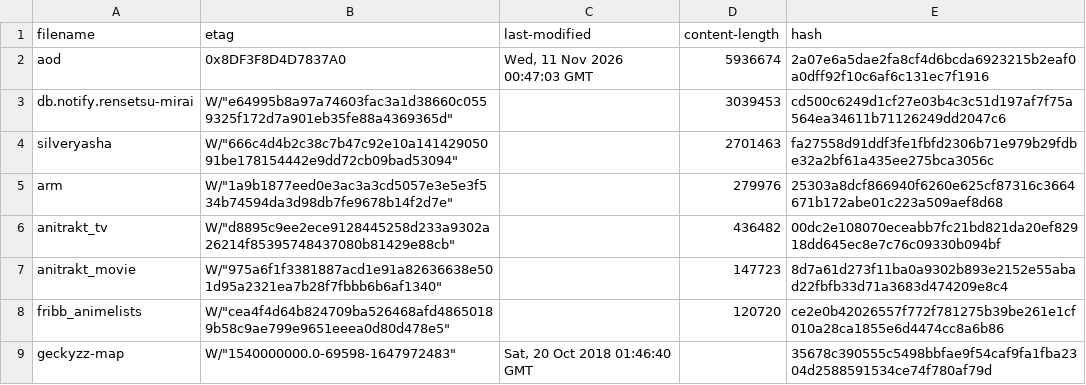
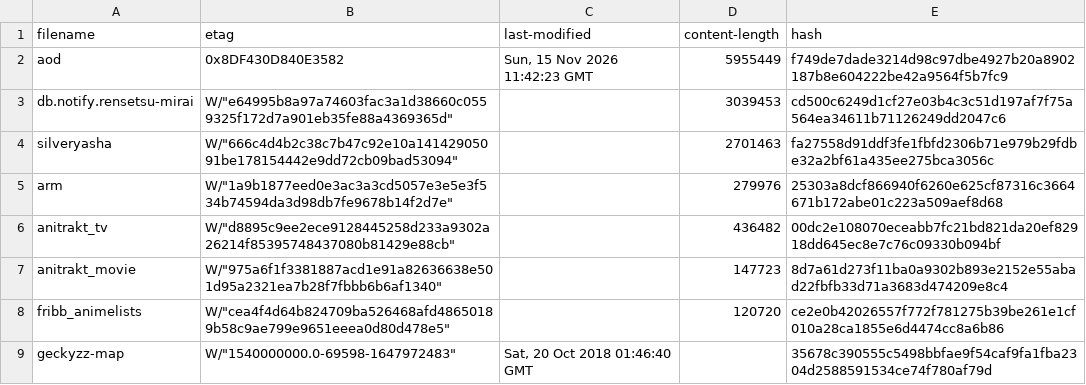
Before and after one commit to nattadasu/animeApi, a TSV file: database/raw/.downloader.tsv, drawn as a sheet.

```diff
--- a/database/raw/.downloader.tsv
+++ b/database/raw/.downloader.tsv
@@ -1,3 +1,3 @@
 filename	etag	last-modified	content-length	hash
-aod	"0x8DF3F8D4D7837A0"	Wed, 11 Nov 2026 00:47:03 GMT	5936674	2a07e6a5dae2fa8cf4d6bcda6923215b2eaf0a0dff92f10c6af6c131ec7f1916
+aod	"0x8DF430D840E3582"	Sun, 15 Nov 2026 11:42:23 GMT	5955449	f749de7dade3214d98c97dbe4927b20a8902187b8e604222be42a9564f5b7fc9
 db.notify.rensetsu-mirai	W/"e64995b8a97a74603fac3a1d38660c0559325f172d7a901eb35fe88a4369365d"		3039453	cd500c6249d1cf27e03b4c3c51d197af7f75a564ea34611b71126249dd2047c6
```
Also changed, not shown: 11 other files.
